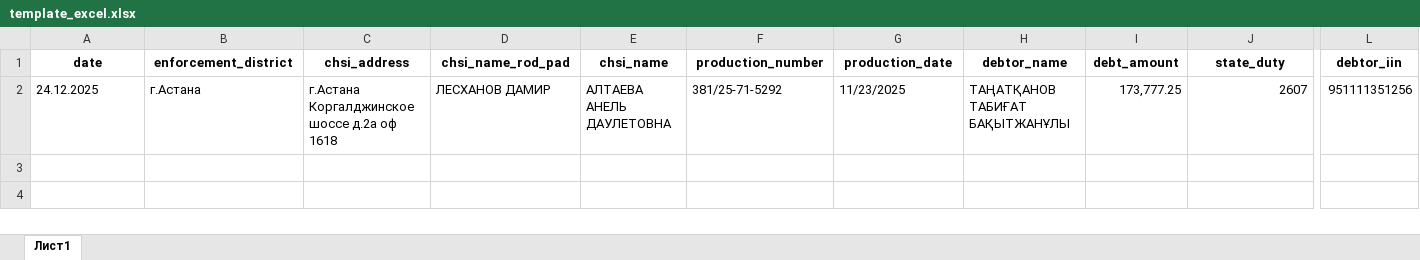
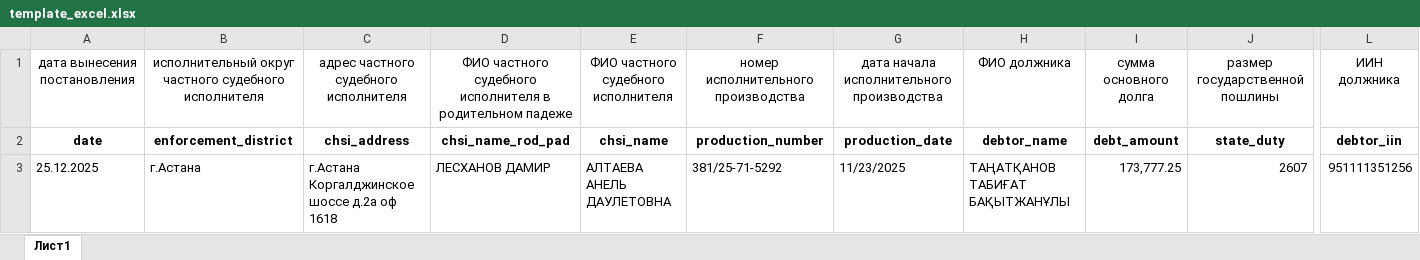
Before and after one commit to dekz0/WordGenerator, an Excel workbook: templates/template_excel.xlsx, sheet Лист1, drawn as a sheet; only a part is shown, gaps mark what is left out; values as stored, in another font and other column widths than the file's, no borders; addresses are those after the commit; rows hold the shown columns only; the diff names each change by its address in the sheet, - before the commit and + after, or states it on an @@ line.

Commit message:
upd excel

```diff
--- a/templates/template_excel.xlsx (sheet Лист1)
+++ b/templates/template_excel.xlsx (sheet Лист1)
+row 1: дата вынесения постановления | исполнительный округ частного судебного исполнителя | адрес частного судебного исполнителя | ФИО частного судебного исполнителя в родительном падеже | ФИО частного судебного исполнителя | номер исполнительного производства | дата начала исполнительного производства | ФИО должника | сумма основного долга | размер государственной пошлины | ИИН должника
-A3: 24.12.2025
+A3: 25.12.2025
```
Also changed, not shown: formulas that keep their value.
